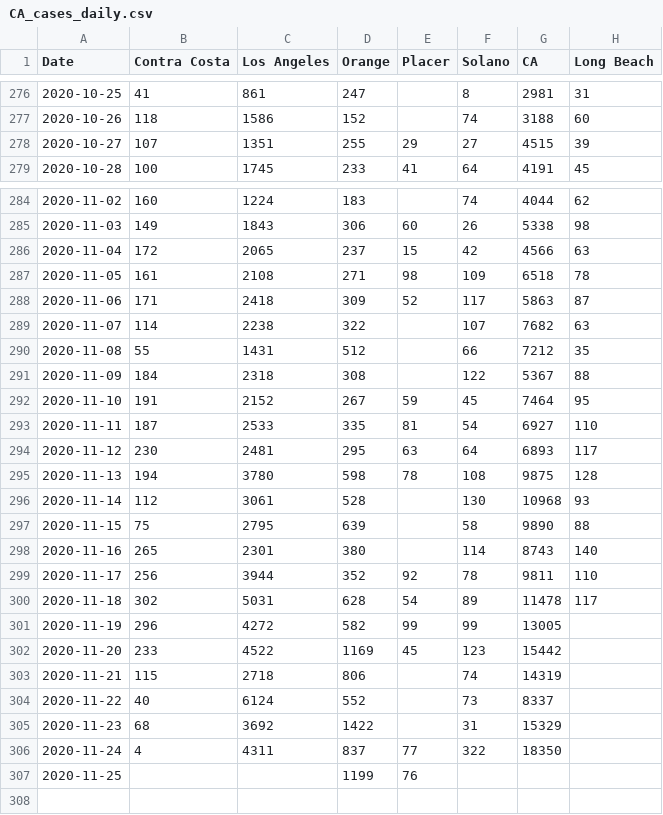
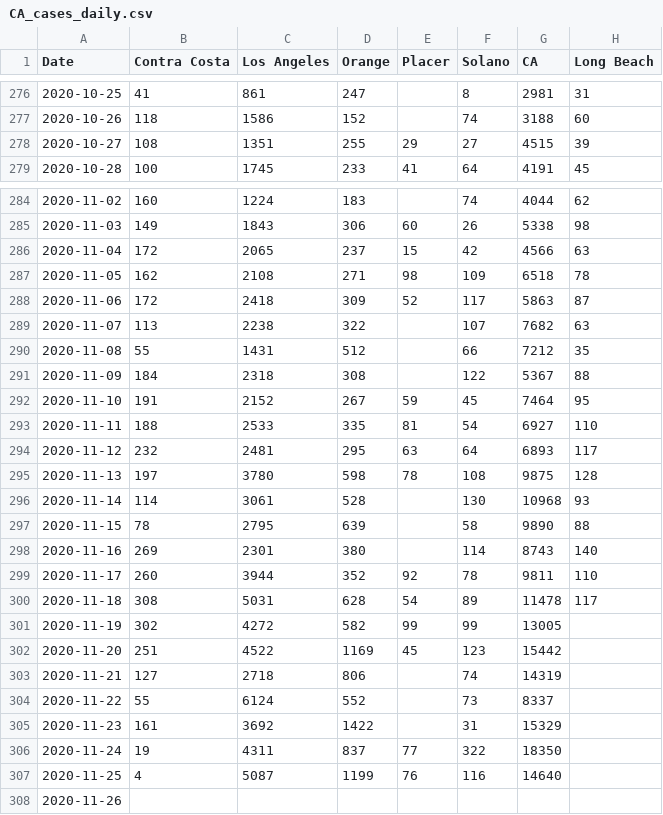
Before and after one commit to cmolodo/covid-19, a CSV file: CA_cases_daily.csv, drawn as a sheet; only a part is shown, gaps mark what is left out.

```diff
--- a/CA_cases_daily.csv
+++ b/CA_cases_daily.csv
@@ -277,3 +277,3 @@ Date,Contra Costa,Los Angeles,Orange,Placer,Solano,CA,Long Beach
 2020-10-26,118,1586,152,,74,3188,60
-2020-10-27,107,1351,255,29,27,4515,39
+2020-10-27,108,1351,255,29,27,4515,39
 2020-10-28,100,1745,233,41,64,4191,45
@@ -286,5 +286,5 @@ Date,Contra Costa,Los Angeles,Orange,Placer,Solano,CA,Long Beach
 2020-11-04,172,2065,237,15,42,4566,63
-2020-11-05,161,2108,271,98,109,6518,78
-2020-11-06,171,2418,309,52,117,5863,87
-2020-11-07,114,2238,322,,107,7682,63
+2020-11-05,162,2108,271,98,109,6518,78
+2020-11-06,172,2418,309,52,117,5863,87
+2020-11-07,113,2238,322,,107,7682,63
 2020-11-08,55,1431,512,,66,7212,35
@@ -292,16 +292,17 @@ Date,Contra Costa,Los Angeles,Orange,Placer,Solano,CA,Long Beach
 2020-11-10,191,2152,267,59,45,7464,95
-2020-11-11,187,2533,335,81,54,6927,110
-2020-11-12,230,2481,295,63,64,6893,117
-2020-11-13,194,3780,598,78,108,9875,128
-2020-11-14,112,3061,528,,130,10968,93
-2020-11-15,75,2795,639,,58,9890,88
-2020-11-16,265,2301,380,,114,8743,140
-2020-11-17,256,3944,352,92,78,9811,110
-2020-11-18,302,5031,628,54,89,11478,117
-2020-11-19,296,4272,582,99,99,13005,
-2020-11-20,233,4522,1169,45,123,15442,
-2020-11-21,115,2718,806,,74,14319,
-2020-11-22,40,6124,552,,73,8337,
-2020-11-23,68,3692,1422,,31,15329,
-2020-11-24,4,4311,837,77,322,18350,
-2020-11-25,,,1199,76,,,
+2020-11-11,188,2533,335,81,54,6927,110
+2020-11-12,232,2481,295,63,64,6893,117
+2020-11-13,197,3780,598,78,108,9875,128
+2020-11-14,114,3061,528,,130,10968,93
+2020-11-15,78,2795,639,,58,9890,88
+2020-11-16,269,2301,380,,114,8743,140
+2020-11-17,260,3944,352,92,78,9811,110
+2020-11-18,308,5031,628,54,89,11478,117
+2020-11-19,302,4272,582,99,99,13005,
+2020-11-20,251,4522,1169,45,123,15442,
+2020-11-21,127,2718,806,,74,14319,
+2020-11-22,55,6124,552,,73,8337,
+2020-11-23,161,3692,1422,,31,15329,
+2020-11-24,19,4311,837,77,322,18350,
+2020-11-25,4,5087,1199,76,116,14640,
+2020-11-26,,,,,,,
```
Also changed, not shown: CA_cases_timeseries.csv, CA_deaths_daily.csv, 3 other files.
